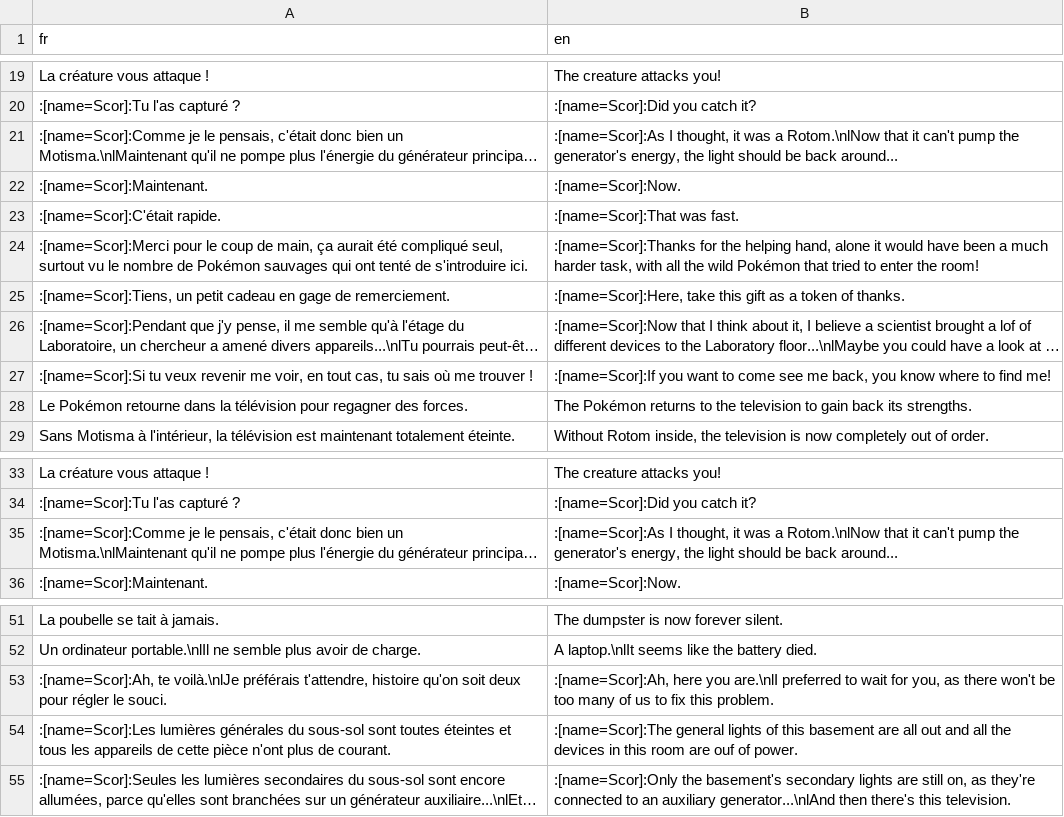
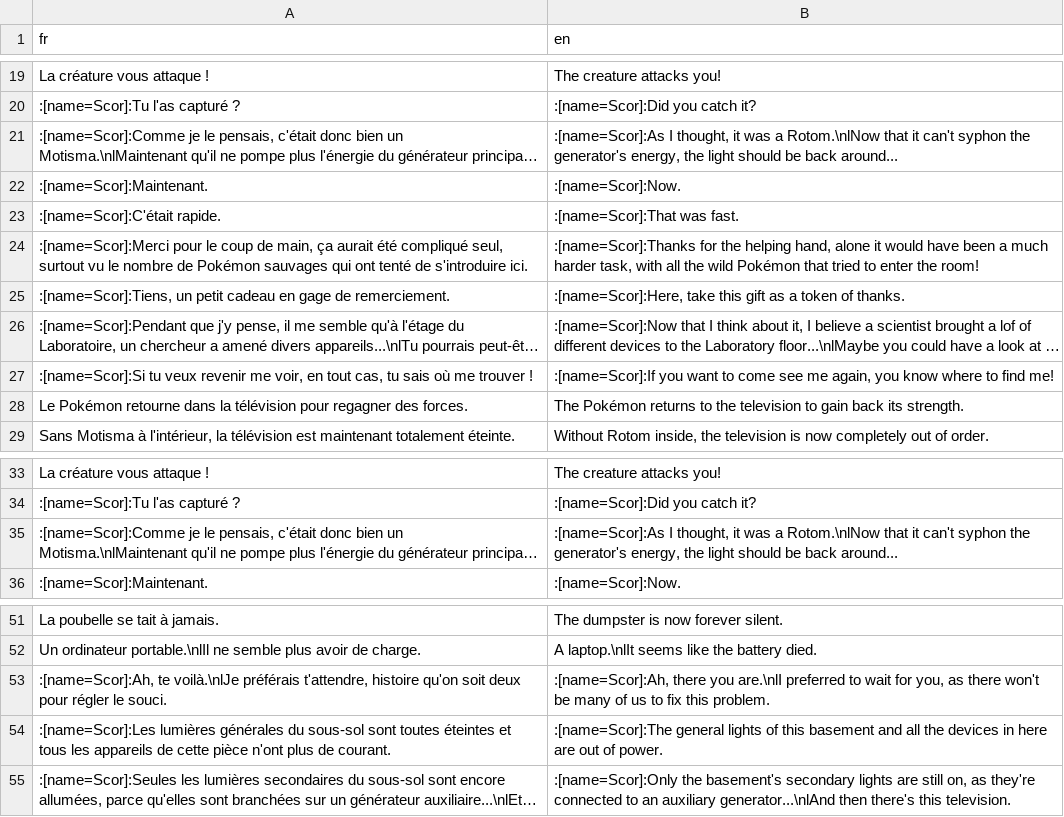
Before and after one commit to PokemonWorkshop/PSDKTechnicalDemo, a CSV file: Data/Text/Dialogs/21.csv, drawn as a sheet; only a part is shown, gaps mark what is left out; long unchanged cells end in …; the diff covers the shown part only; the diff names each change by its address in the sheet, - before the commit and + after, or states it on an @@ line.

```diff
--- a/Data/Text/Dialogs/21.csv
+++ b/Data/Text/Dialogs/21.csv
-B21 (en): …it can't pump the generator's…
+B21 (en): …it can't syphon the generator's…
-B27 (en): …see me back, you know…
+B27 (en): …see me again, you know…
-B28 (en): …back its strengths.
+B28 (en): …back its strength.
-B35 (en): …it can't pump the generator's…
+B35 (en): …it can't syphon the generator's…
-B53 (en): :[name=Scor]:Ah, here you are.\nlI preferred to wait for you, as there won't be too many of…
+B53 (en): :[name=Scor]:Ah, there you are.\nlI preferred to wait for you, as there won't be many of…
-B54 (en): …this basement are all out and all the devices in this room are ouf of power.
+B54 (en): …this basement and all the devices in here are out of power.
```
Also changed, not shown: 11 edited cells elsewhere in this file, Data/Text/Dialogs/20.csv.
